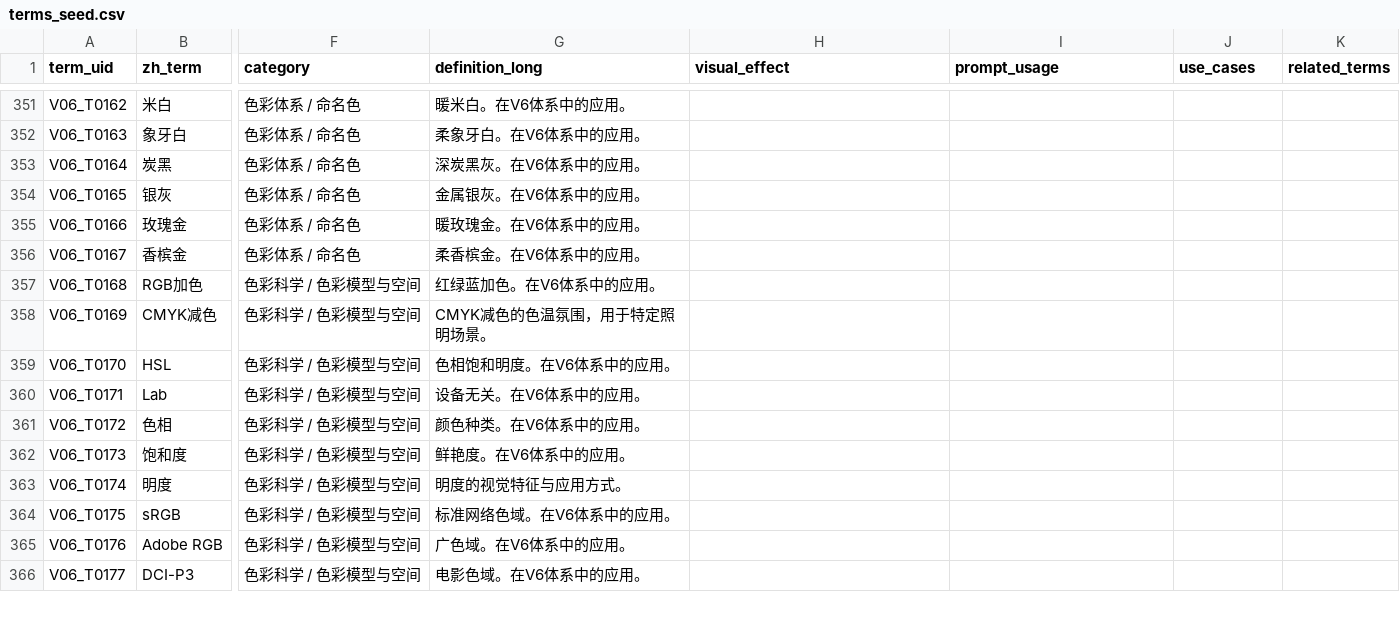
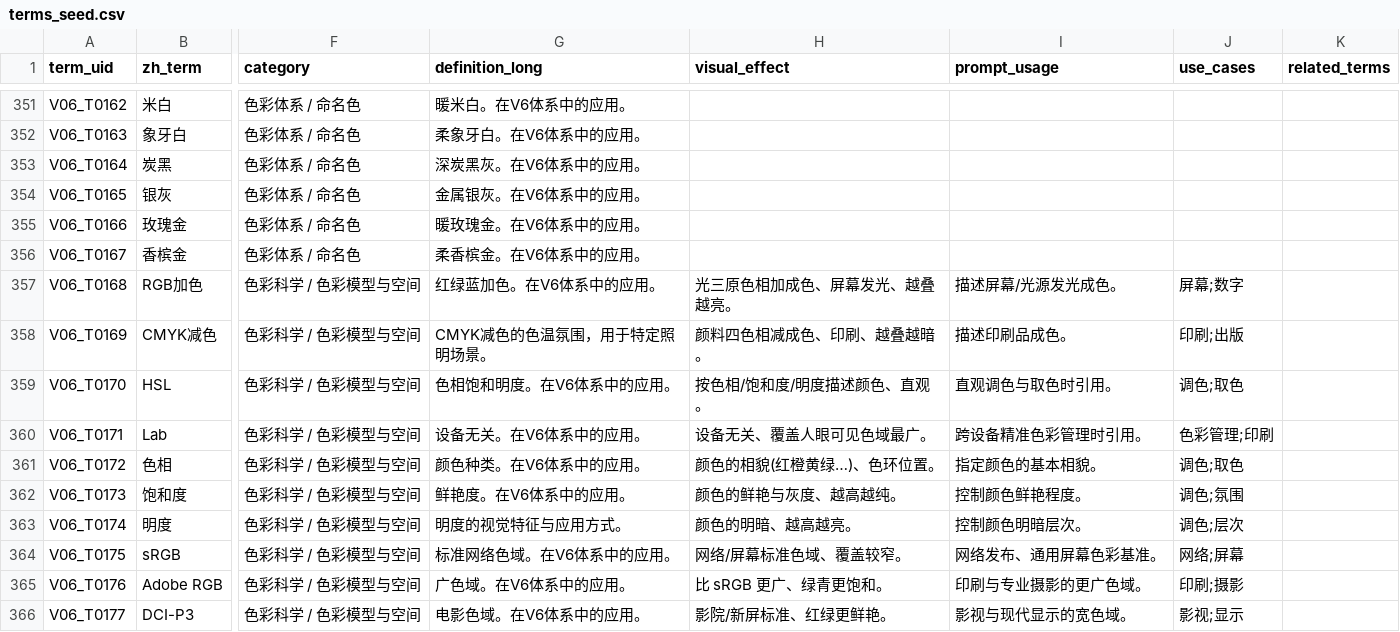
Before and after one commit to mio-cc/pp, a CSV file: data/raw/terms_seed.csv, drawn as a sheet; only a part is shown, gaps mark what is left out; the diff covers the shown part only; the diff names each change by its address in the sheet, - before the commit and + after, or states it on an @@ line.

Commit message:
data(V06): 回填 37 条色彩概念术语(配色/色彩模型/色彩管理/色调氛围)的 视觉表现/提示词用法/适用场景

```diff
--- a/data/raw/terms_seed.csv
+++ b/data/raw/terms_seed.csv
-H357 (visual_effect): (empty)
+H357 (visual_effect): 光三原色相加成色、屏幕发光、越叠越亮。
-I357 (prompt_usage): (empty)
+I357 (prompt_usage): 描述屏幕/光源发光成色。
-J357 (use_cases): (empty)
+J357 (use_cases): 屏幕;数字
-H358 (visual_effect): (empty)
+H358 (visual_effect): 颜料四色相减成色、印刷、越叠越暗。
-I358 (prompt_usage): (empty)
+I358 (prompt_usage): 描述印刷品成色。
-J358 (use_cases): (empty)
+J358 (use_cases): 印刷;出版
-H359 (visual_effect): (empty)
+H359 (visual_effect): 按色相/饱和度/明度描述颜色、直观。
-I359 (prompt_usage): (empty)
+I359 (prompt_usage): 直观调色与取色时引用。
-J359 (use_cases): (empty)
+J359 (use_cases): 调色;取色
-H360 (visual_effect): (empty)
+H360 (visual_effect): 设备无关、覆盖人眼可见色域最广。
-I360 (prompt_usage): (empty)
+I360 (prompt_usage): 跨设备精准色彩管理时引用。
-J360 (use_cases): (empty)
+J360 (use_cases): 色彩管理;印刷
-H361 (visual_effect): (empty)
+H361 (visual_effect): 颜色的相貌(红橙黄绿…)、色环位置。
-I361 (prompt_usage): (empty)
+I361 (prompt_usage): 指定颜色的基本相貌。
-J361 (use_cases): (empty)
+J361 (use_cases): 调色;取色
-H362 (visual_effect): (empty)
+H362 (visual_effect): 颜色的鲜艳与灰度、越高越纯。
-I362 (prompt_usage): (empty)
+I362 (prompt_usage): 控制颜色鲜艳程度。
-J362 (use_cases): (empty)
+J362 (use_cases): 调色;氛围
-H363 (visual_effect): (empty)
+H363 (visual_effect): 颜色的明暗、越高越亮。
-I363 (prompt_usage): (empty)
+I363 (prompt_usage): 控制颜色明暗层次。
-J363 (use_cases): (empty)
+J363 (use_cases): 调色;层次
-H364 (visual_effect): (empty)
+H364 (visual_effect): 网络/屏幕标准色域、覆盖较窄。
-I364 (prompt_usage): (empty)
+I364 (prompt_usage): 网络发布、通用屏幕色彩基准。
-J364 (use_cases): (empty)
+J364 (use_cases): 网络;屏幕
-H365 (visual_effect): (empty)
+H365 (visual_effect): 比 sRGB 更广、绿青更饱和。
-I365 (prompt_usage): (empty)
+I365 (prompt_usage): 印刷与专业摄影的更广色域。
-J365 (use_cases): (empty)
+J365 (use_cases): 印刷;摄影
-H366 (visual_effect): (empty)
+H366 (visual_effect): 影院/新屏标准、红绿更鲜艳。
-I366 (prompt_usage): (empty)
+I366 (prompt_usage): 影视与现代显示的宽色域。
-J366 (use_cases): (empty)
+J366 (use_cases): 影视;显示
```
Also changed, not shown: 81 edited cells elsewhere in this file, 1 other file.
